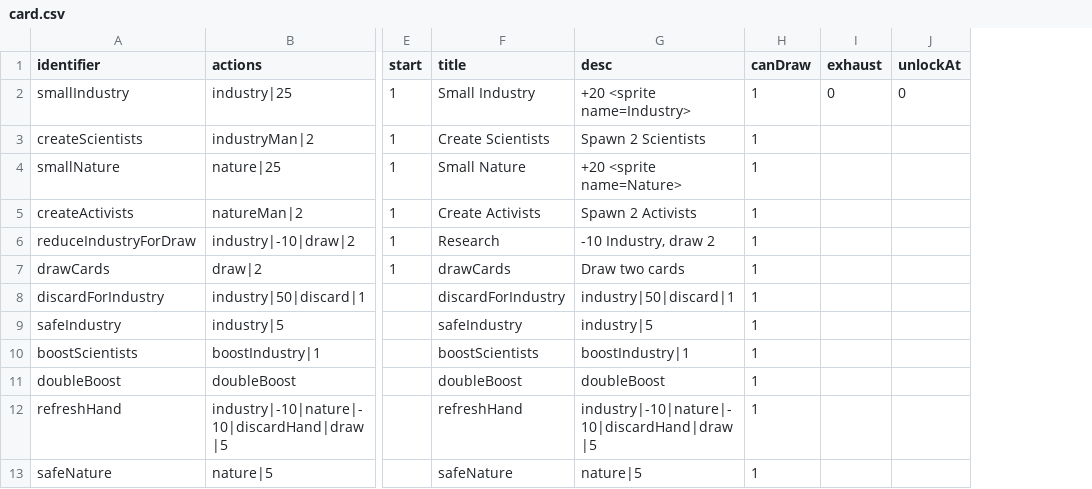
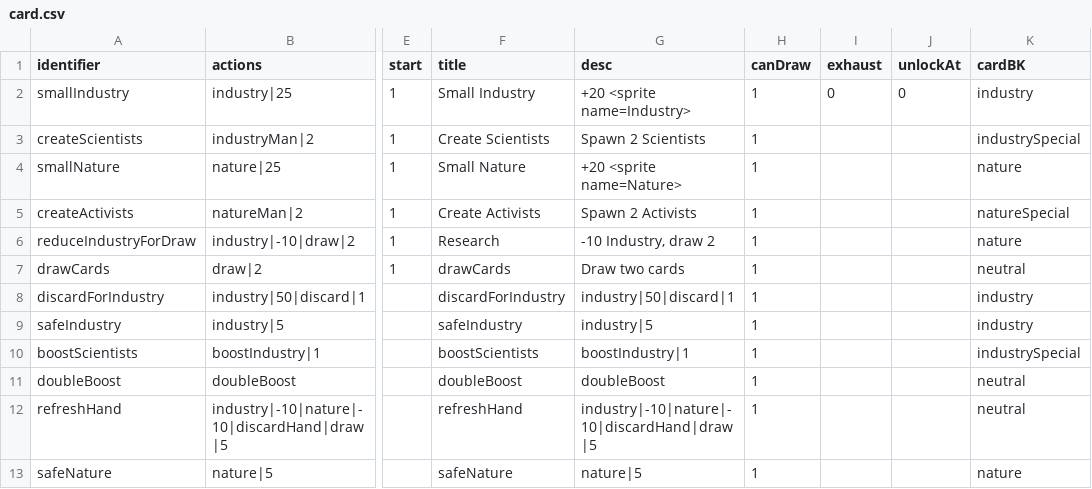
Before and after one commit to shshwdr/balanceCardEnvironment, a CSV file: Assets/Resources/csv/card.csv, drawn as a sheet; only a part is shown, gaps mark what is left out; the diff names each change by its address in the sheet, - before the commit and + after, or states it on an @@ line.

```diff
--- a/Assets/Resources/csv/card.csv
+++ b/Assets/Resources/csv/card.csv
+column K (cardBK), rows 2-13: industry | industrySpecial | nature | natureSpecial | nature | neutral | industry | industry | industrySpecial | neutral | neutral | nature
```
Also changed, not shown: 31 other files.
